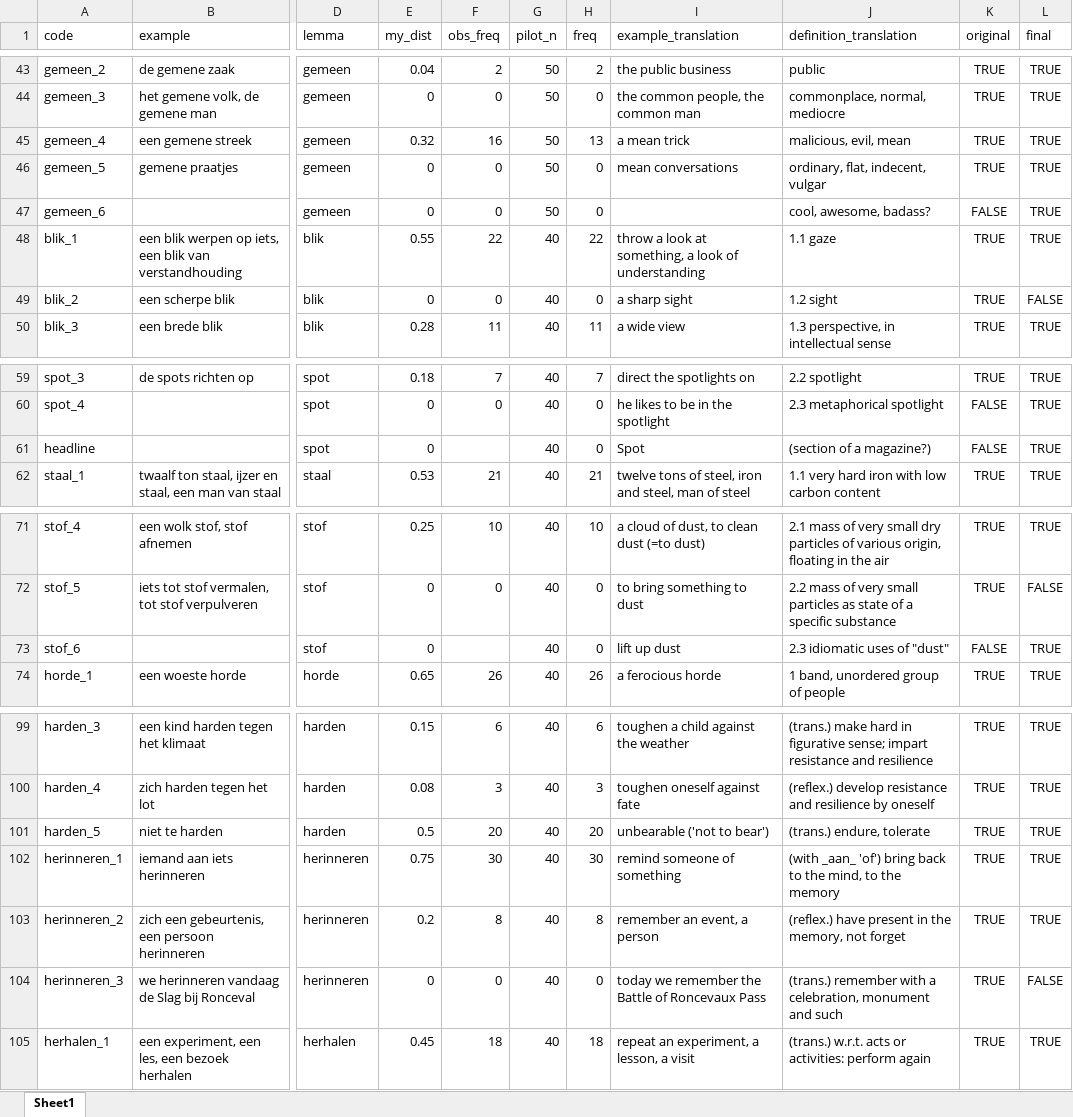
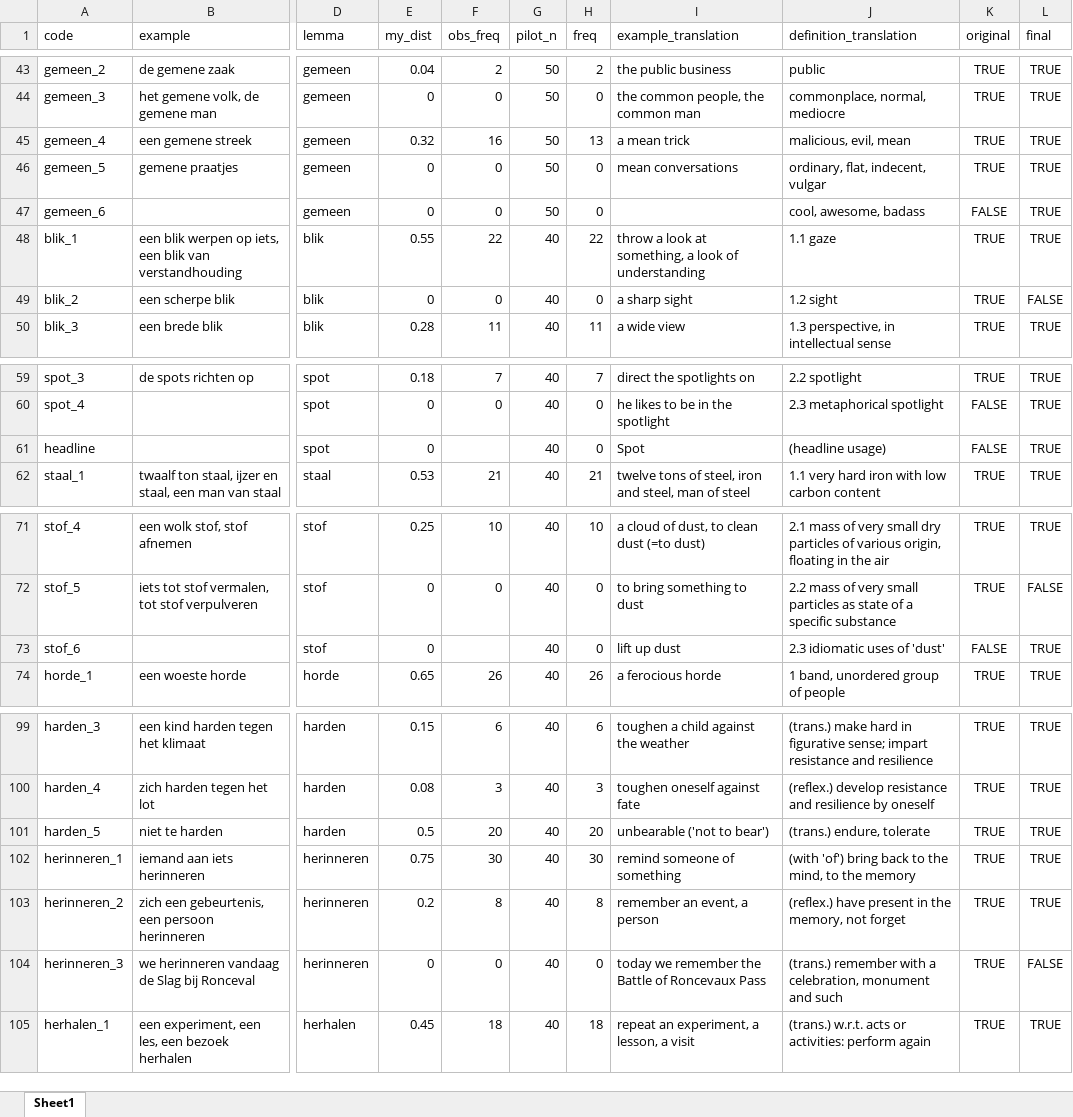
Before and after one commit to montesmariana/phdThesis, an Excel workbook: assets/definitions.xlsx, sheet Sheet1, drawn as a sheet; only a part is shown, gaps mark what is left out; values as stored, in another font and other column widths than the file's, no borders; the diff covers the shown part only; the diff names each change by its address in the sheet, - before the commit and + after, or states it on an @@ line.

```diff
--- a/assets/definitions.xlsx (sheet Sheet1)
+++ b/assets/definitions.xlsx (sheet Sheet1)
-J47 (definition_translation): cool, awesome, badass?
+J47 (definition_translation): cool, awesome, badass
-J61 (definition_translation): (section of a magazine?)
+J61 (definition_translation): (headline usage)
-J73 (definition_translation): 2.3 idiomatic uses of "dust"
+J73 (definition_translation): 2.3 idiomatic uses of 'dust'
-J102 (definition_translation): (with _aan_ 'of') bring…
+J102 (definition_translation): (with 'of') bring…
```
Also changed, not shown: 1 removed row and 16 edited cells elsewhere in this sheet, 41 other files.
